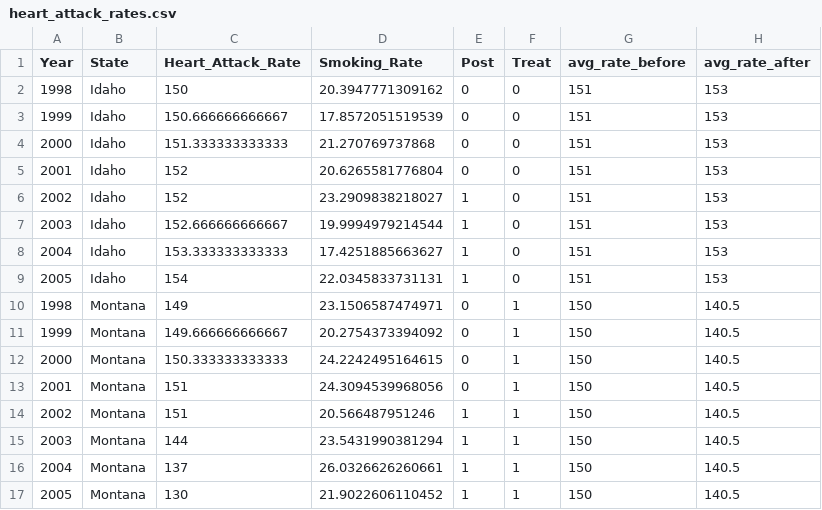
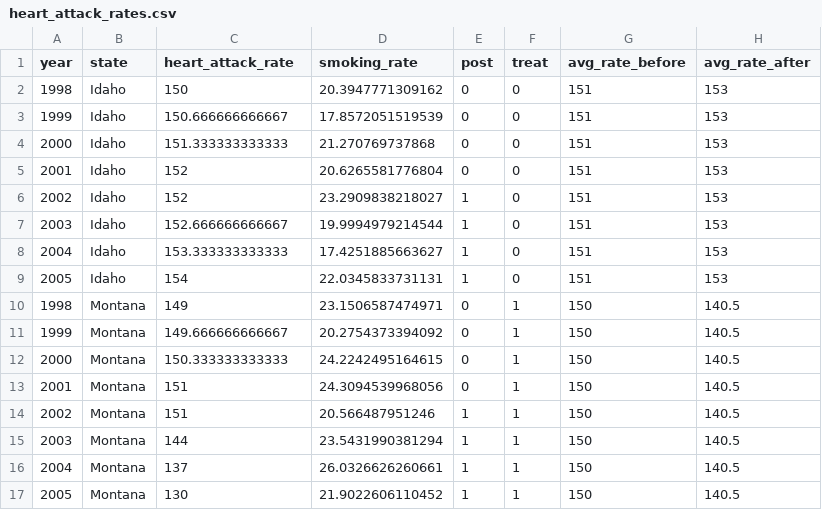
Before and after one commit to lcbrock2/PS230, a CSV file: heart_attack_rates.csv, drawn as a sheet.

Commit message:
Add files via upload

```diff
--- a/heart_attack_rates.csv
+++ b/heart_attack_rates.csv
@@ -1,2 +1,2 @@
-"Year","State","Heart_Attack_Rate","Smoking_Rate","Post","Treat","avg_rate_before","avg_rate_after"
+"year","state","heart_attack_rate","smoking_rate","post","treat","avg_rate_before","avg_rate_after"
 1998,"Idaho",150,20.3947771309162,0,0,151,153
```
